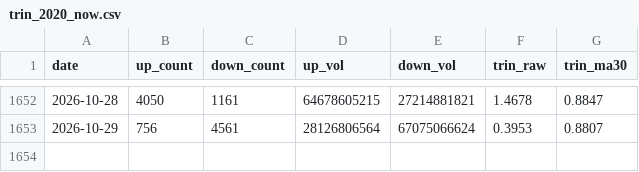
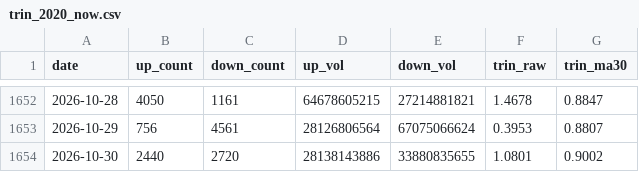
Before and after one commit to 17601732/open-stock-data, a CSV file: trin_2020_now.csv, drawn as a sheet; only a part is shown, gaps mark what is left out.

```diff
--- a/trin_2020_now.csv
+++ b/trin_2020_now.csv
@@ -1653 +1653,2 @@ date,up_count,down_count,up_vol,down_vol,trin_raw,trin_ma30
 2026-10-29,756,4561,28126806564,67075066624,0.3953,0.8807
+2026-10-30,2440,2720,28138143886,33880835655,1.0801,0.9002
```
Also changed, not shown: 1 other file.
